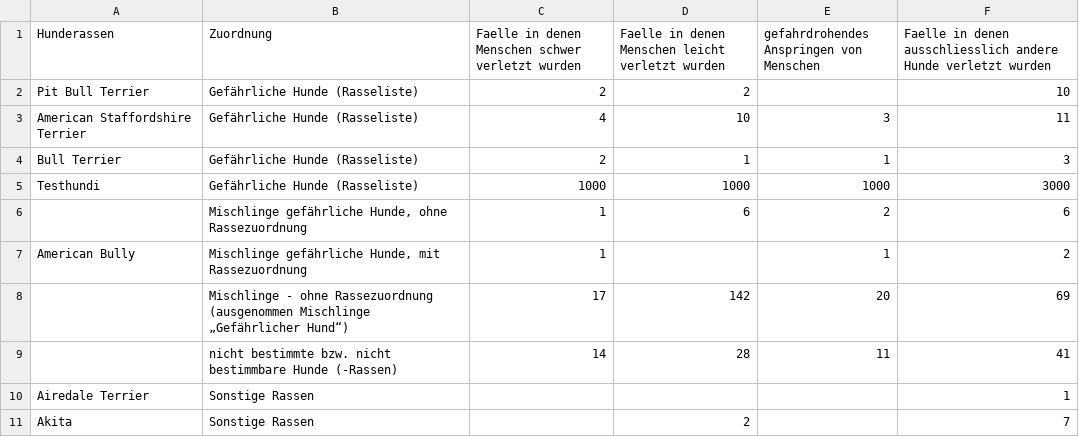
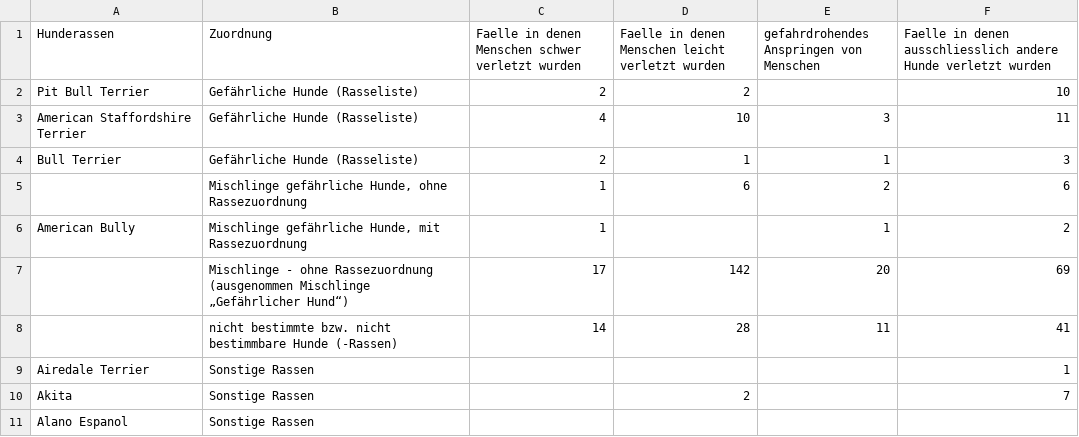
Before and after one commit to NoraHunger00/datawrapper-schulung, a CSV file: data/hundebiss-statistik-2024.csv, drawn as a sheet; only a part is shown; the shorter side is filled out with more unchanged rows.

Commit message:
Update hundebiss-statistik-2024.csv

```diff
--- a/data/hundebiss-statistik-2024.csv
+++ b/data/hundebiss-statistik-2024.csv
@@ -4,3 +4,2 @@ American Staffordshire Terrier;Gefährliche Hunde (Rasseliste);4;10;3;11
 Bull Terrier;Gefährliche Hunde (Rasseliste);2;1;1;3
-Testhundi;Gefährliche Hunde (Rasseliste);1000;1000;1000;3000
 ;Mischlinge gefährliche Hunde, ohne Rassezuordnung;1;6;2;6
```
